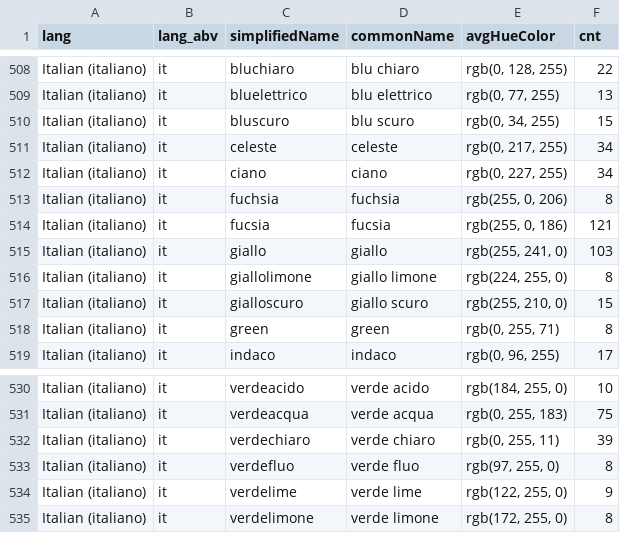
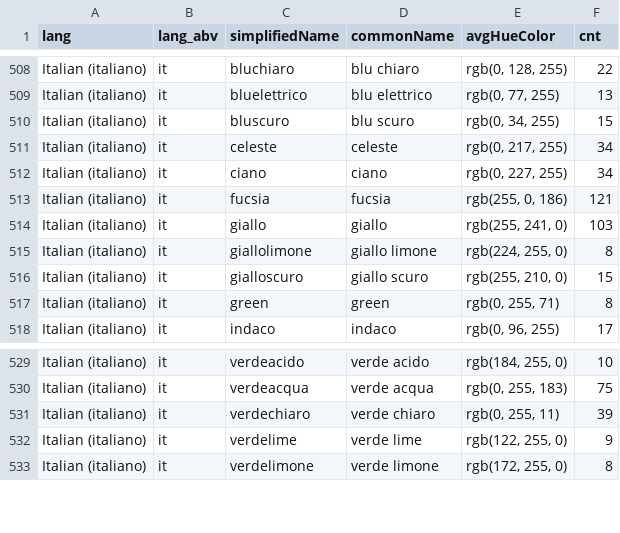
Before and after one commit to uwdata/color-naming-in-different-languages, a CSV file: model/hue_colors_info.csv, drawn as a sheet; only a part is shown, gaps mark what is left out; the diff names each change by its address in the sheet, - before the commit and + after, or states it on an @@ line.

Commit message:
hue color bins: filter based on basic color info, and fix p3 colors and other issues

```diff
--- a/model/hue_colors_info.csv
+++ b/model/hue_colors_info.csv
-row 513: Italian (italiano) | it | fuchsia | fuchsia | rgb(255, 0, 206) | 8
-row 533: Italian (italiano) | it | verdefluo | verde fluo | rgb(97, 255, 0) | 8
```
Also changed, not shown: 13 other files.
